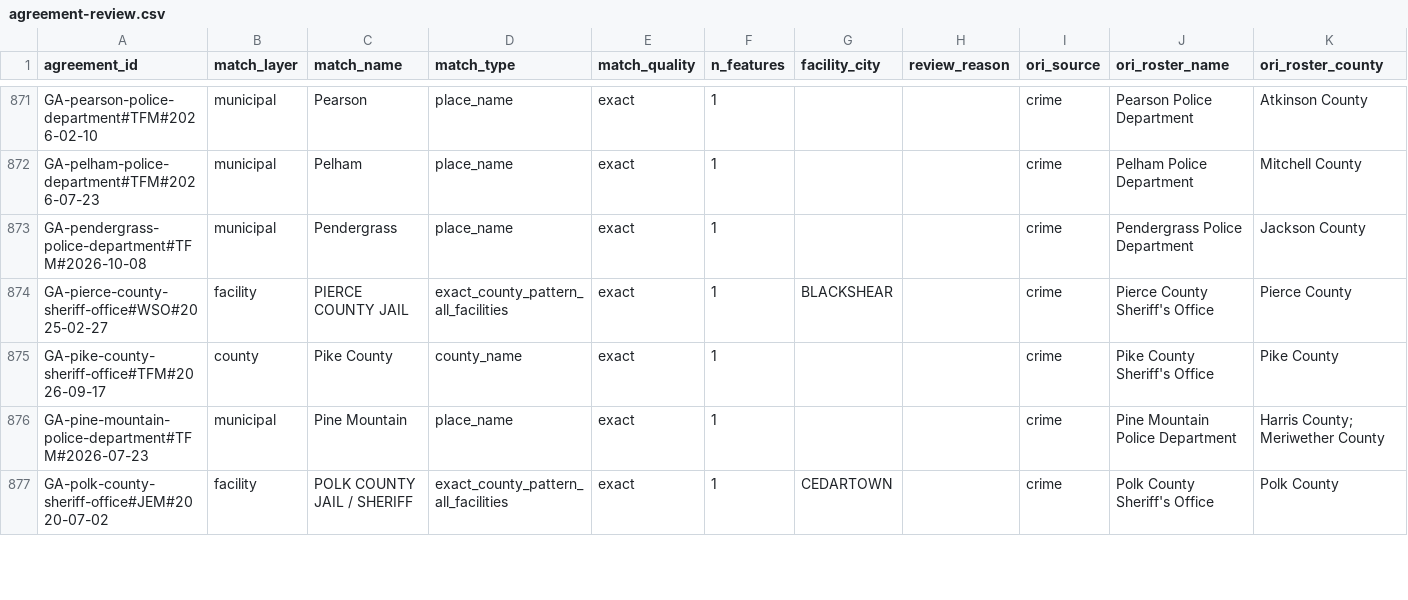
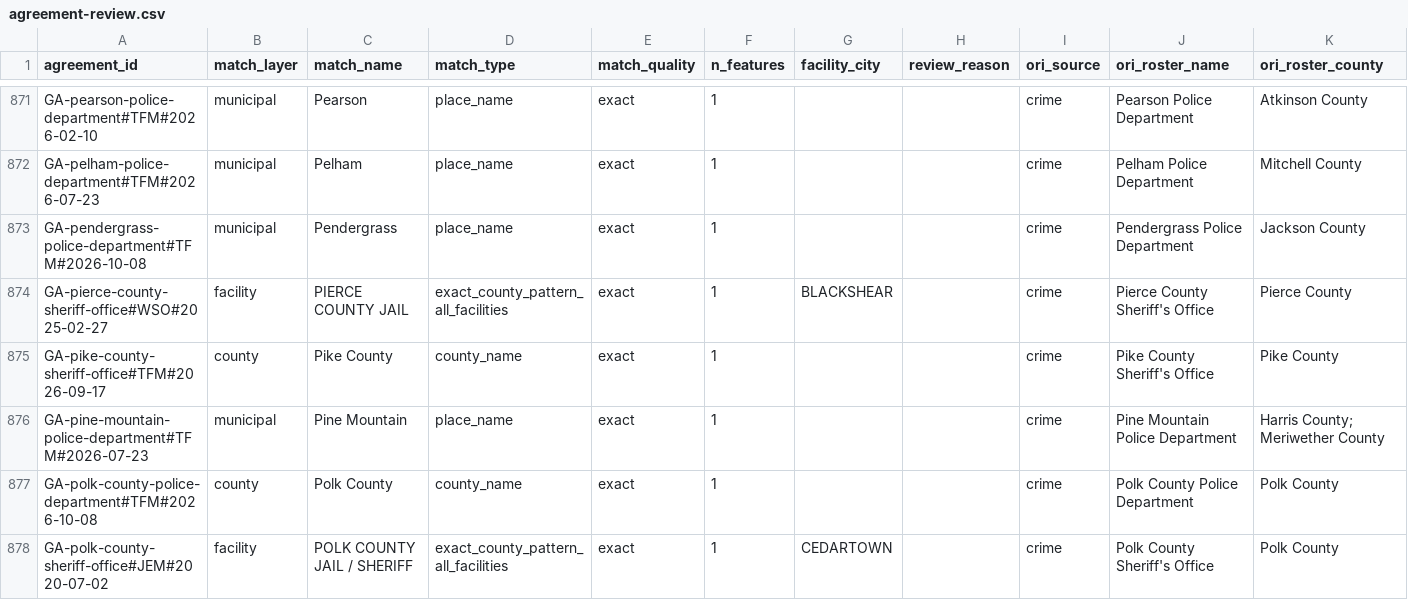
Before and after one commit to deportationdata/ice-287g, a CSV file: review/agreement-review.csv, drawn as a sheet; only a part is shown, gaps mark what is left out; rows hold the shown columns only; the diff covers the shown part only; the diff names each change by its address in the sheet, - before the commit and + after, or states it on an @@ line.

```diff
--- a/review/agreement-review.csv
+++ b/review/agreement-review.csv
+row 877: GA-polk-county-police-department#TFM#2026-10-08 | county | Polk County | county_name | exact | 1 |  |  | crime | Polk County Police Department | Polk County
```
Also changed, not shown: 11 added rows, 1 removed row and 4 edited cells elsewhere in this file, review/identity-candidates.csv, review/qa-summary.csv, 9 other files.
